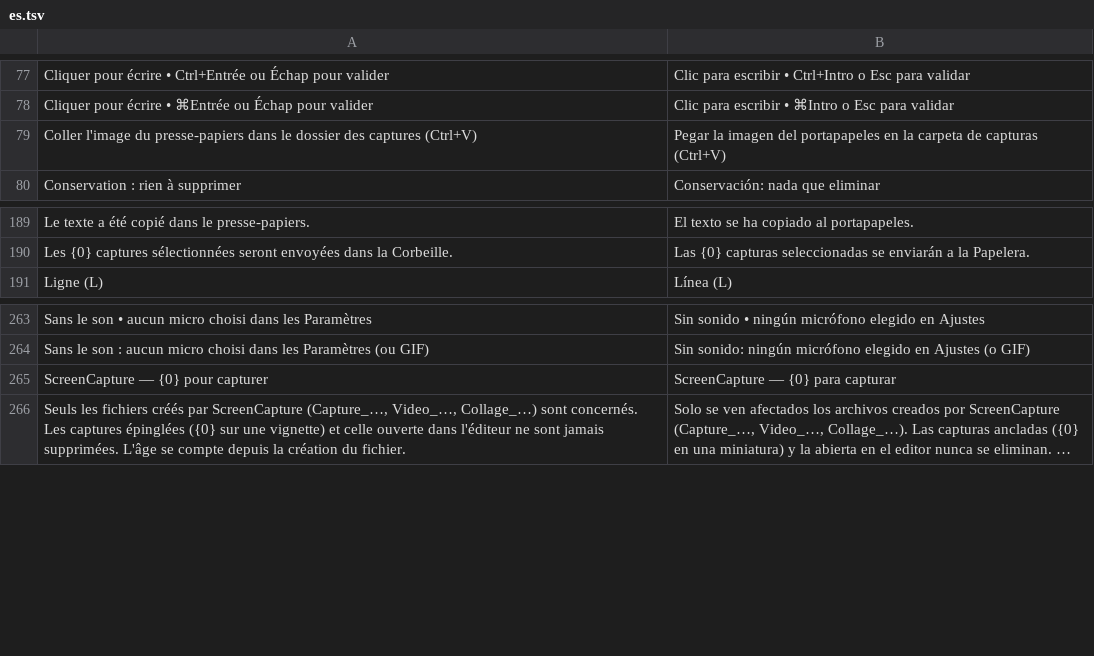
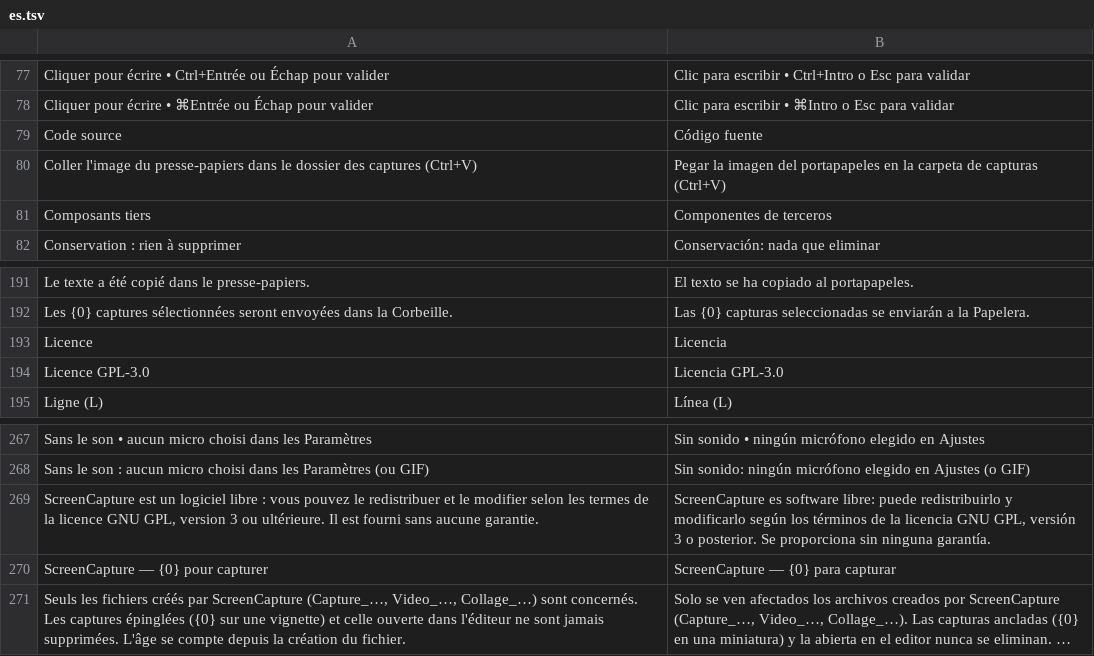
Before and after one commit to Salcyone29/ScreenCapture, a TSV file: locales/es.tsv, drawn as a sheet; only a part is shown, gaps mark what is left out; long unchanged cells end in ….

```diff
--- a/locales/es.tsv
+++ b/locales/es.tsv
@@ -78,3 +78,5 @@ Cliquer pour écrire • Ctrl+Entrée ou Échap pour valider	Clic para escribir
 Cliquer pour écrire • ⌘Entrée ou Échap pour valider	Clic para escribir • ⌘Intro o Esc para validar
+Code source	Código fuente
 Coller l'image du presse-papiers dans le dossier des captures (Ctrl+V)	Pegar la imagen del portapapeles en la carpeta de capturas (Ctrl+V)
+Composants tiers	Componentes de terceros
 Conservation : rien à supprimer	Conservación: nada que eliminar
@@ -190,2 +192,4 @@ Le texte a été copié dans le presse-papiers.	El texto se ha copiado al portap
 Les {0} captures sélectionnées seront envoyées dans la Corbeille.	Las {0} capturas seleccionadas se enviarán a la Papelera.
+Licence	Licencia
+Licence GPL-3.0	Licencia GPL-3.0
 Ligne (L)	Línea (L)
@@ -264,2 +268,3 @@ Sans le son  •  aucun micro choisi dans les Paramètres	Sin sonido  •  ning
 Sans le son : aucun micro choisi dans les Paramètres (ou GIF)	Sin sonido: ningún micrófono elegido en Ajustes (o GIF)
+ScreenCapture est un logiciel libre : vous pouvez le redistribuer et le modifier selon les termes de la licence GNU GPL, version 3 ou ultérieure. Il est fourni sans aucune garantie.	ScreenCapture es software libre: puede redistribuirlo y modificarlo según los términos de la licencia GNU GPL, versión 3 o posterior. Se proporciona sin ninguna garantía.
 ScreenCapture — {0} pour capturer	ScreenCapture — {0} para capturar
```
Also changed, not shown: locales/de.tsv, locales/en.tsv, 14 other files.
